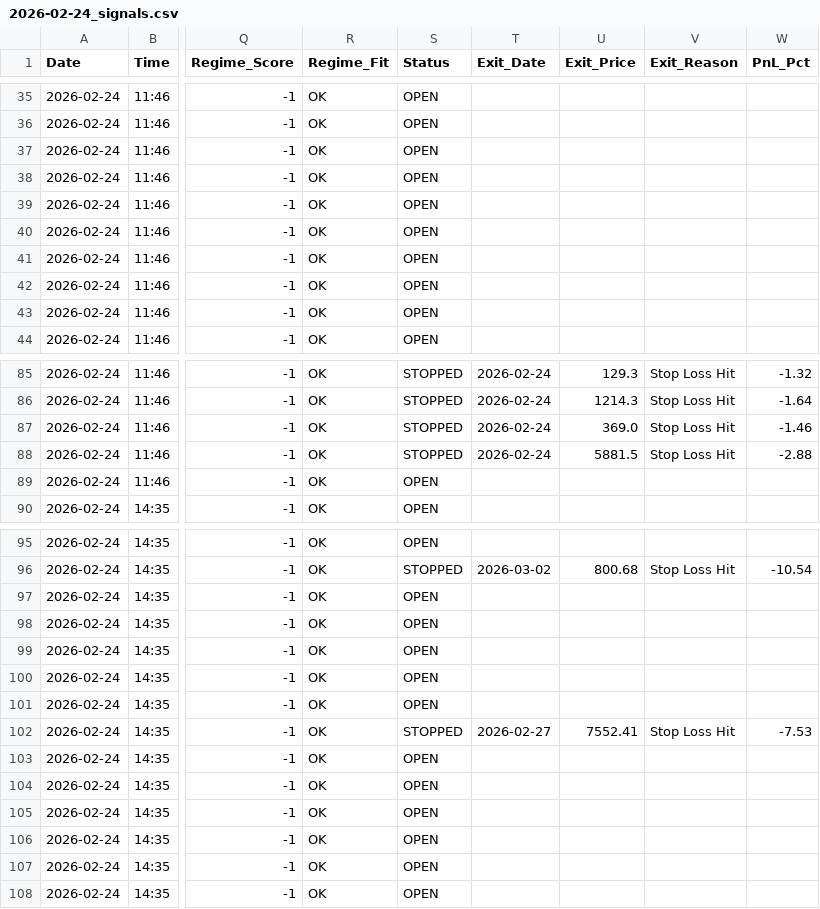
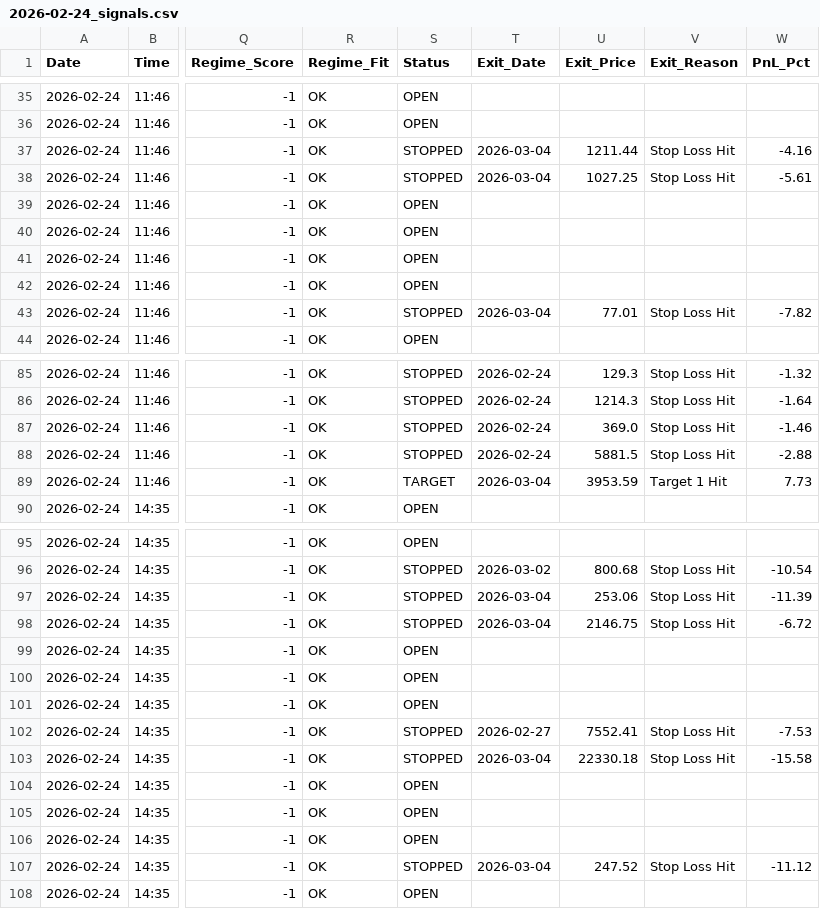
Before and after one commit to rishabhinai-netizen/nse202scanner, a CSV file: signals/2026-02-24_signals.csv, drawn as a sheet; only a part is shown, gaps mark what is left out; the diff covers the shown part only; the diff names each change by its address in the sheet, - before the commit and + after, or states it on an @@ line.

```diff
--- a/signals/2026-02-24_signals.csv
+++ b/signals/2026-02-24_signals.csv
-S37:S38 (Status): OPEN
+S37:S38 (Status): STOPPED
-T37:T38 (Exit_Date): (empty)
+T37:T38 (Exit_Date): 2026-03-04
-U37 (Exit_Price): (empty)
+U37 (Exit_Price): 1211.44
-V37:V38 (Exit_Reason): (empty)
+V37:V38 (Exit_Reason): Stop Loss Hit
-W37 (PnL_Pct): (empty)
+W37 (PnL_Pct): -4.16
-U38 (Exit_Price): (empty)
+U38 (Exit_Price): 1027.25
-W38 (PnL_Pct): (empty)
+W38 (PnL_Pct): -5.61
-S43 (Status): OPEN
+S43 (Status): STOPPED
-T43 (Exit_Date): (empty)
+T43 (Exit_Date): 2026-03-04
-U43 (Exit_Price): (empty)
+U43 (Exit_Price): 77.01
-V43 (Exit_Reason): (empty)
+V43 (Exit_Reason): Stop Loss Hit
-W43 (PnL_Pct): (empty)
+W43 (PnL_Pct): -7.82
-S89 (Status): OPEN
+S89 (Status): TARGET
-T89 (Exit_Date): (empty)
+T89 (Exit_Date): 2026-03-04
-U89 (Exit_Price): (empty)
+U89 (Exit_Price): 3953.59
-V89 (Exit_Reason): (empty)
+V89 (Exit_Reason): Target 1 Hit
-W89 (PnL_Pct): (empty)
+W89 (PnL_Pct): 7.73
-S97:S98 (Status): OPEN
+S97:S98 (Status): STOPPED
-T97:T98 (Exit_Date): (empty)
+T97:T98 (Exit_Date): 2026-03-04
-U97 (Exit_Price): (empty)
+U97 (Exit_Price): 253.06
-V97:V98 (Exit_Reason): (empty)
+V97:V98 (Exit_Reason): Stop Loss Hit
-W97 (PnL_Pct): (empty)
+W97 (PnL_Pct): -11.39
-U98 (Exit_Price): (empty)
+U98 (Exit_Price): 2146.75
-W98 (PnL_Pct): (empty)
+W98 (PnL_Pct): -6.72
-S103 (Status): OPEN
+S103 (Status): STOPPED
-T103 (Exit_Date): (empty)
+T103 (Exit_Date): 2026-03-04
-U103 (Exit_Price): (empty)
+U103 (Exit_Price): 22330.18
-V103 (Exit_Reason): (empty)
+V103 (Exit_Reason): Stop Loss Hit
-W103 (PnL_Pct): (empty)
+W103 (PnL_Pct): -15.58
-S107 (Status): OPEN
+S107 (Status): STOPPED
-T107 (Exit_Date): (empty)
+T107 (Exit_Date): 2026-03-04
-U107 (Exit_Price): (empty)
+U107 (Exit_Price): 247.52
-V107 (Exit_Reason): (empty)
+V107 (Exit_Reason): Stop Loss Hit
-W107 (PnL_Pct): (empty)
+W107 (PnL_Pct): -11.12
```
Also changed, not shown: 75 edited cells elsewhere in this file, signals/2026-02-25_signals.csv, signals/2026-02-26_signals.csv, 13 other files.
